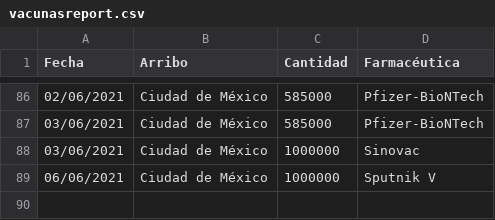
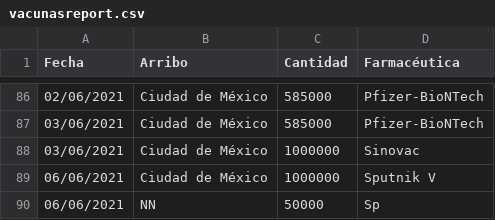
Before and after one commit to ssmdhdbindp/Vacunas, a CSV file: vacunasreport.csv, drawn as a sheet; only a part is shown, gaps mark what is left out.

Commit message:
Update vacunasreport.csv

```diff
--- a/vacunasreport.csv
+++ b/vacunasreport.csv
@@ -89 +89,2 @@ Fecha,Arribo,Cantidad,Farmacéutica
 06/06/2021,Ciudad de México,1000000,Sputnik V
+06/06/2021,NN, 50000,Sp
```
